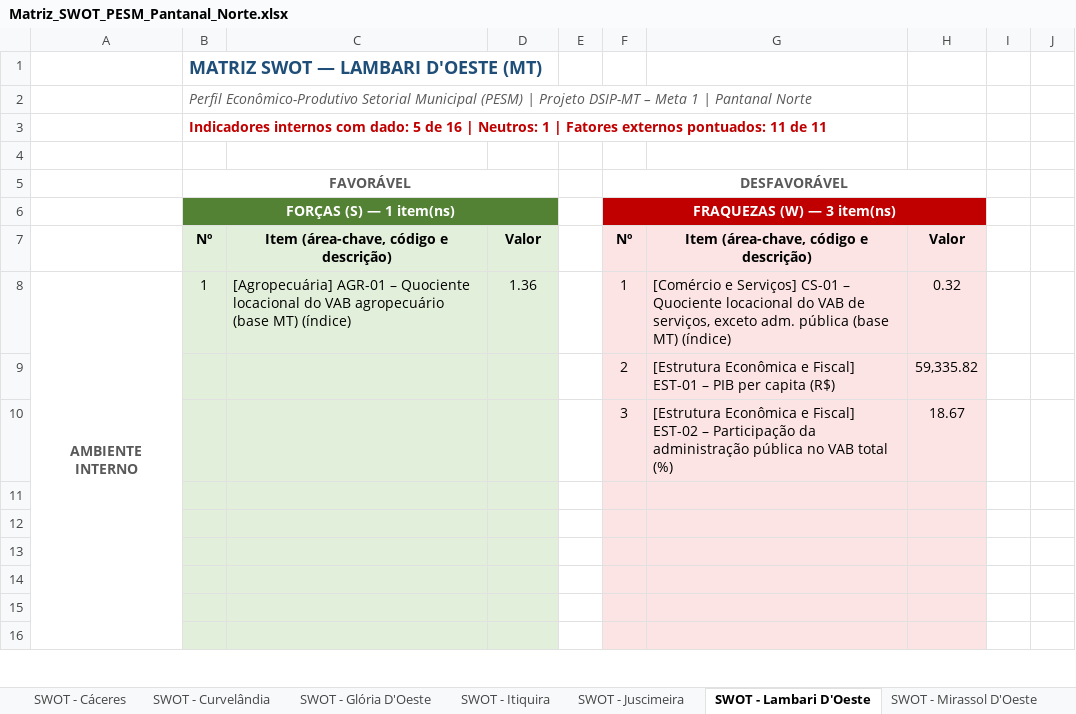
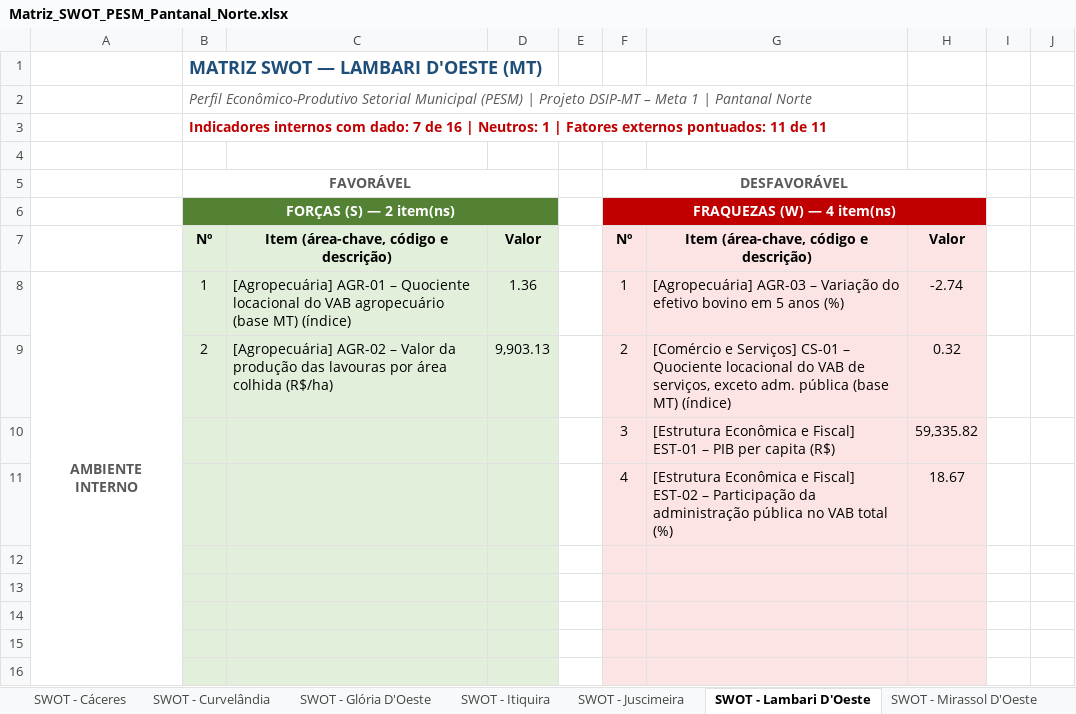
Before and after one commit to cleitonfranco74/zero_claude, an Excel workbook: pesm-pantanal-norte/dados/Matriz_SWOT_PESM_Pantanal_Norte.xlsx, sheet SWOT - Lambari D'Oeste, drawn as a sheet; only a part is shown; values as stored, in another font and other column widths than the file's, no borders; removed rows and columns are numbered as before the commit, all else as after; the diff names each change by its address in the sheet, - before the commit and + after, or states it on an @@ line.

```diff
--- a/pesm-pantanal-norte/dados/Matriz_SWOT_PESM_Pantanal_Norte.xlsx (sheet SWOT - Lambari D'Oeste)
+++ b/pesm-pantanal-norte/dados/Matriz_SWOT_PESM_Pantanal_Norte.xlsx (sheet SWOT - Lambari D'Oeste)
-B3 (FAVORÁVEL): …com dado: 5 de 16…
+B3 (FAVORÁVEL): …com dado: 7 de 16…
-B6 (FAVORÁVEL): FORÇAS (S) — 1 item(ns)
+B6 (FAVORÁVEL): FORÇAS (S) — 2 item(ns)
-F6 (DESFAVORÁVEL): FRAQUEZAS (W) — 3 item(ns)
+F6 (DESFAVORÁVEL): FRAQUEZAS (W) — 4 item(ns)
-G8: [Comércio e Serviços] CS-01 – Quociente locacional do VAB de serviços, exceto adm. pública (base MT) (índice)
+G8: [Agropecuária] AGR-03 – Variação do efetivo bovino em 5 anos (%)
-H8: 0.32
+H8: -2.74
+row 9:  | 2 | [Agropecuária] AGR-02 – Valor da produção das lavouras por área colhida (R$/ha) | 9,903.13 |  | 2 | [Comércio e Serviços] CS-01 – Quociente locacional do VAB de serviços, exceto adm. pública (base MT) (índice) | 0.32
-F10 (DESFAVORÁVEL): 2
+F10 (DESFAVORÁVEL): 3
-F11 (DESFAVORÁVEL): 3
+F11 (DESFAVORÁVEL): 4
-row 11: (empty)
```
Also changed, not shown: sheet Ranking SWOT (provisório), sheet Indicadores (F-W), sheet Painel, sheet Fontes e Notas, sheet SWOT - Mirassol D'Oeste, sheet SWOT - Sto. Antônio do Leverger, 11 more sheets, formulas that keep their value, hidden cells, 2 other files.
